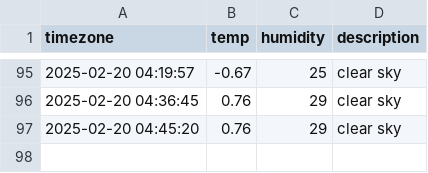
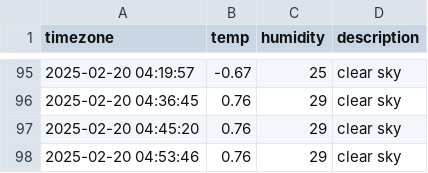
Before and after one commit to rlawnals333/seoul_weather, a CSV file: seoul_weather.csv, drawn as a sheet; only a part is shown, gaps mark what is left out.

```diff
--- a/seoul_weather.csv
+++ b/seoul_weather.csv
@@ -97 +97,2 @@ timezone,temp,humidity,description
 2025-02-20 04:45:20,0.76,29,clear sky
+2025-02-20 04:53:46,0.76,29,clear sky
```
